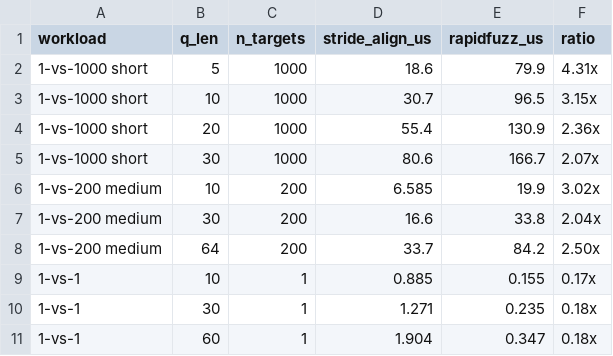
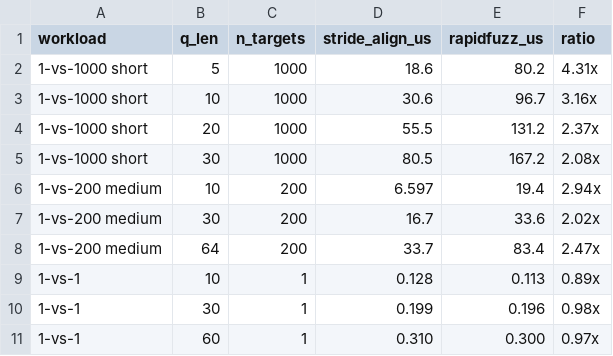
Before and after one commit to adamdeprince/stride-align, a CSV file: benchmarks/intel-damerau-levenshtein-2026-05-28.csv, drawn as a sheet.

Commit message:
benchmarks: refresh v2 + damerau CSVs with the singular-API fix
Re-runs of tools/refresh_x86_benchmarks.py --bench v2 and --bench
damerau on the Xeon 6975P-C AVX10 rig after c42d327 swapped the
1-target rows to the singular distance APIs.

v2 1v1 (1 query x 1 target, byte strings):

  q_len  stride_align  rapidfuzz  Levenshtein   old stride_align
  10        0.15 us       0.14       0.20            0.93 us
  30        0.21          0.21       0.28            1.30
  60        0.33          0.32       0.39            1.91
  100       0.88          1.10       1.17            3.32
  200       2.27          2.74       2.81            7.38

stride_align is within 7% of rapidfuzz at every q_len and 17-25%
ahead at q_len >= 100. The previous run's "5x slower on 1v1" was
the bench wrapping a single-pair Levenshtein in a batch-of-1
through sa.levenshtein_scores(q, [t]), which pays the full
dispatch tax (_materialize_targets, _select_backend, list-to-
vector conversion, vector-to-ndarray result wrap) for no benefit.

Damerau 1-vs-1 mirrors the same flip: stride_align went from
~0.18x (5x slower) to 0.89-0.98x (essentially tied) of rapidfuzz
OSA across q_len 10/30/60.

Long / cutoff workloads barely moved (already using batch APIs):
small (<1%) jitter from the seeded random reroll.

```diff
--- a/benchmarks/intel-damerau-levenshtein-2026-05-28.csv
+++ b/benchmarks/intel-damerau-levenshtein-2026-05-28.csv
@@ -1,11 +1,11 @@
 workload,q_len,n_targets,stride_align_us,rapidfuzz_us,ratio
-1-vs-1000 short,5,1000,18.6,79.9,4.31x
-1-vs-1000 short,10,1000,30.7,96.5,3.15x
-1-vs-1000 short,20,1000,55.4,130.9,2.36x
-1-vs-1000 short,30,1000,80.6,166.7,2.07x
-1-vs-200 medium,10,200,6.585,19.9,3.02x
-1-vs-200 medium,30,200,16.6,33.8,2.04x
-1-vs-200 medium,64,200,33.7,84.2,2.50x
-1-vs-1,10,1,0.885,0.155,0.17x
-1-vs-1,30,1,1.271,0.235,0.18x
-1-vs-1,60,1,1.904,0.347,0.18x
+1-vs-1000 short,5,1000,18.6,80.2,4.31x
+1-vs-1000 short,10,1000,30.6,96.7,3.16x
+1-vs-1000 short,20,1000,55.5,131.2,2.37x
+1-vs-1000 short,30,1000,80.5,167.2,2.08x
+1-vs-200 medium,10,200,6.597,19.4,2.94x
+1-vs-200 medium,30,200,16.7,33.6,2.02x
+1-vs-200 medium,64,200,33.7,83.4,2.47x
+1-vs-1,10,1,0.128,0.113,0.89x
+1-vs-1,30,1,0.199,0.196,0.98x
+1-vs-1,60,1,0.310,0.300,0.97x
```
Also changed, not shown: benchmarks/intel-levenshtein-v2-2026-05-28.csv.
